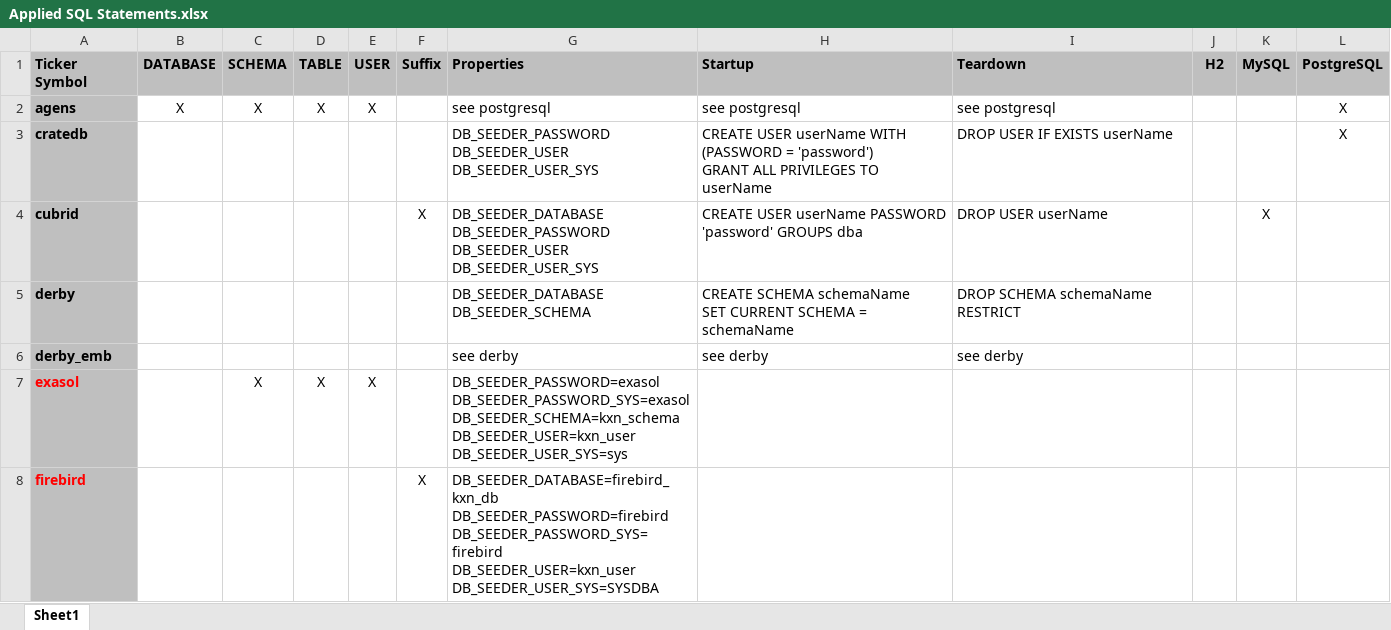
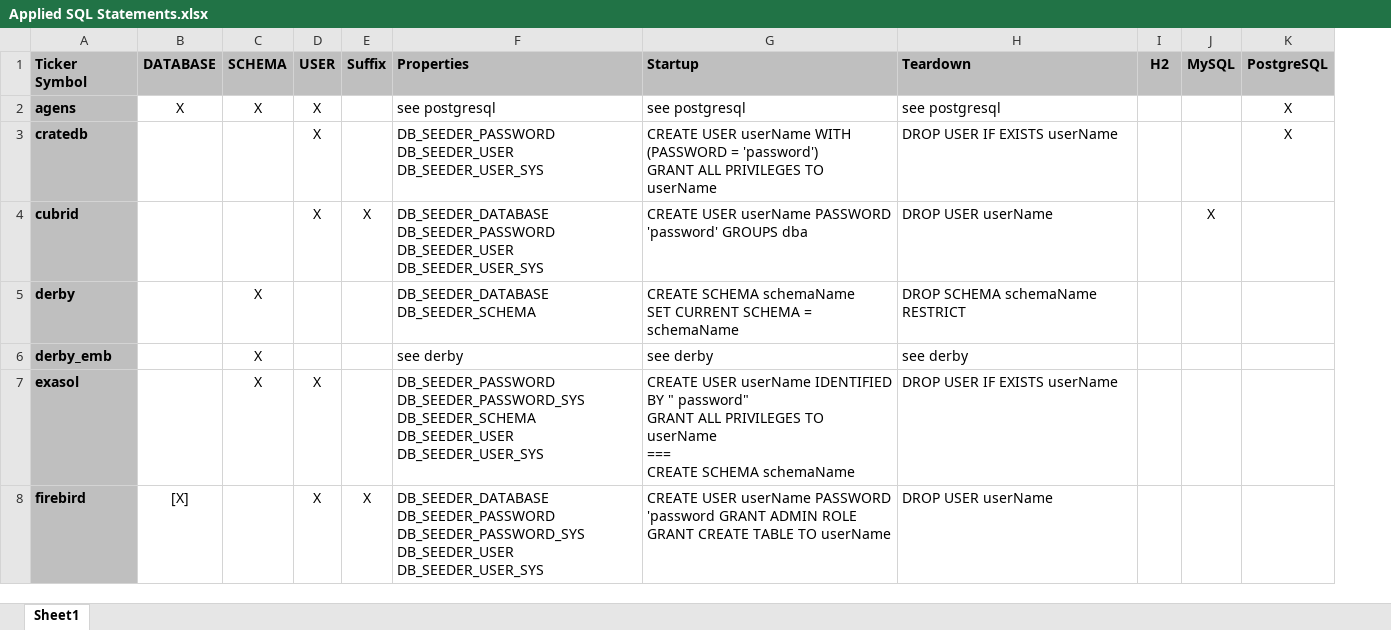
Before and after one commit to KonnexionsGmbH/db_seeder, an Excel workbook: resources/internals/Applied SQL Statements.xlsx, sheet Sheet1, drawn as a sheet; only a part is shown; values as stored, in another font and other column widths than the file's, no borders; removed rows and columns are numbered as before the commit, all else as after; ↵ is a line break in a cell; the diff covers the shown part only; the diff names each change by its address in the sheet, - before the commit and + after, or states it on an @@ line.

```diff
--- a/resources/internals/Applied SQL Statements.xlsx (sheet Sheet1)
+++ b/resources/internals/Applied SQL Statements.xlsx (sheet Sheet1)
-column D (TABLE), rows 2-7: X |  |  |  |  | X
-D3:D4 (USER): (empty)
+D3:D4 (USER): X
-C5:C6 (SCHEMA): (empty)
+C5:C6 (SCHEMA): X
-A7:A8 text colour: #FF0000
+A7:A8 text colour: black
-F7 (Properties): DB_SEEDER_PASSWORD=exasol ↵ DB_SEEDER_PASSWORD_SYS=exasol ↵ DB_SEEDER_SCHEMA=kxn_schema ↵ DB_SEEDER_USER=kxn_user ↵ DB_SEEDER_USER_SYS=sys
+F7 (Properties): DB_SEEDER_PASSWORD ↵ DB_SEEDER_PASSWORD_SYS ↵ DB_SEEDER_SCHEMA ↵ DB_SEEDER_USER ↵ DB_SEEDER_USER_SYS
-G7 (Startup): (empty)
+G7 (Startup): CREATE USER userName IDENTIFIED BY " password" ↵ GRANT ALL PRIVILEGES TO userName ↵ === ↵ CREATE SCHEMA schemaName
-H7 (Teardown): (empty)
+H7 (Teardown): DROP USER IF EXISTS userName
-B8 (DATABASE): (empty)
+B8 (DATABASE): [X]
-D8 (USER): (empty)
+D8 (USER): X
-F8 (Properties): DB_SEEDER_DATABASE=firebird_kxn_db ↵ DB_SEEDER_PASSWORD=firebird ↵ DB_SEEDER_PASSWORD_SYS=firebird ↵ DB_SEEDER_USER=kxn_user ↵ DB_SEEDER_USER_SYS=SYSDBA
+F8 (Properties): DB_SEEDER_DATABASE ↵ DB_SEEDER_PASSWORD ↵ DB_SEEDER_PASSWORD_SYS ↵ DB_SEEDER_USER ↵ DB_SEEDER_USER_SYS
-G8 (Startup): (empty)
+G8 (Startup): CREATE USER userName PASSWORD 'password GRANT ADMIN ROLE ↵ GRANT CREATE TABLE TO userName
-H8 (Teardown): (empty)
+H8 (Teardown): DROP USER userName
```
Also changed, not shown: 62 edited cells and cell formats elsewhere in this sheet, 5 other files.
